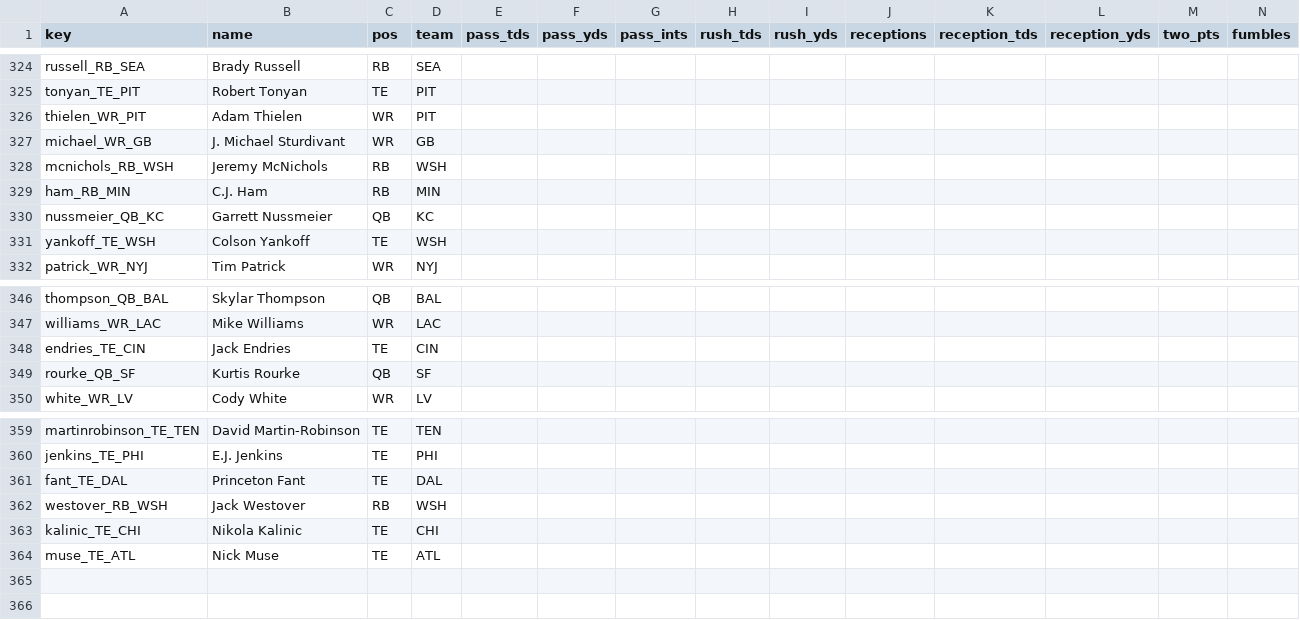
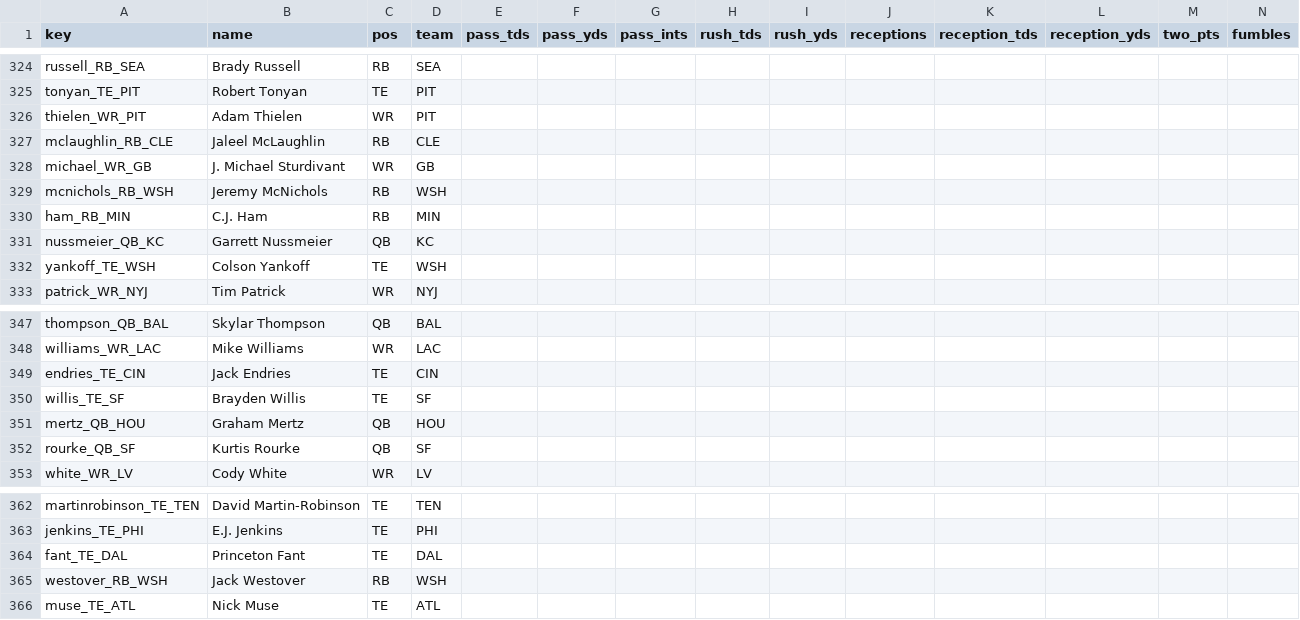
Before and after one commit to c4c-innovationslab/fantasy-football-manager, a CSV file: data/raw/projections/ESPN-Projections-2026.csv, drawn as a sheet; only a part is shown, gaps mark what is left out; removed rows and columns are numbered as before the commit, all else as after; rows hold the shown columns only; the diff names each change by its address in the sheet, - before the commit and + after, or states it on an @@ line.

```diff
--- a/data/raw/projections/ESPN-Projections-2026.csv
+++ b/data/raw/projections/ESPN-Projections-2026.csv
+row 327: mclaughlin_RB_CLE | Jaleel McLaughlin | RB | CLE
+row 350: willis_TE_SF | Brayden Willis | TE | SF
+row 351: mertz_QB_HOU | Graham Mertz | QB | HOU
-row 363: kalinic_TE_CHI | Nikola Kalinic | TE | CHI
```
Also changed, not shown: data/processed/Projections-2026.csv, data/raw/adp/FFC-2026.csv, 3 other files.
